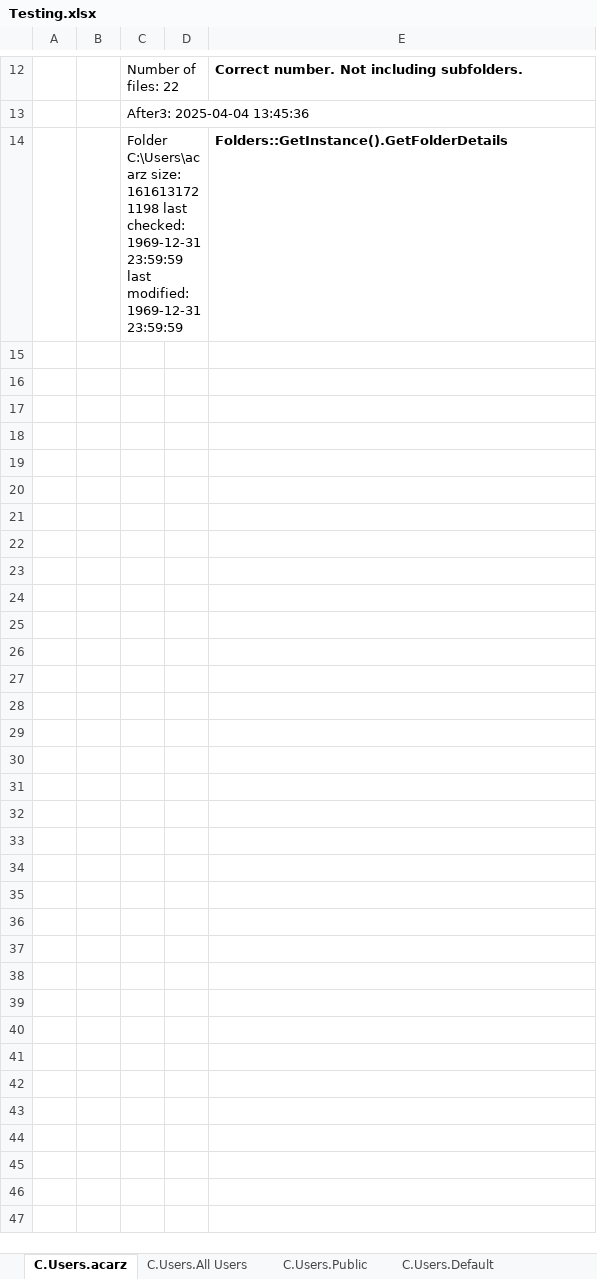
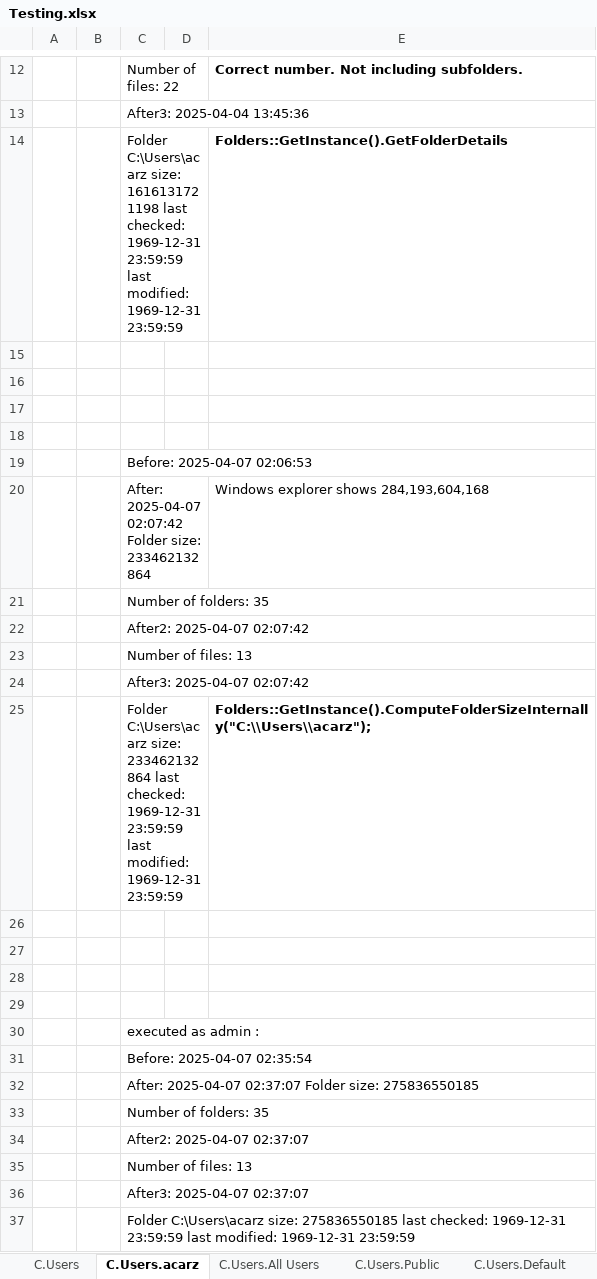
Before and after one commit to acarzis/FindIt, an Excel workbook: Testing.xlsx, sheet C.Users.acarz, drawn as a sheet; only a part is shown, gaps mark what is left out; values as stored, in another font and other column widths than the file's, no borders; the diff names each change by its address in the sheet, - before the commit and + after, or states it on an @@ line.

Commit message:
Added  FolderManager::ComputeParentFolderSize, more test cases

```diff
--- a/Testing.xlsx (sheet C.Users.acarz)
+++ b/Testing.xlsx (sheet C.Users.acarz)
+sheet tab: C.Users
+row 15: (empty)
+row 16: (empty)
+row 17: (empty)
+row 18: (empty)
+row 19:  |  | Before: 2025-04-07 02:06:53
+row 20:  |  | After: 2025-04-07 02:07:42 Folder size: 233462132864 |  | Windows explorer shows 284,193,604,168
+row 21:  |  | Number of folders: 35
+row 22:  |  | After2: 2025-04-07 02:07:42
+row 23:  |  | Number of files: 13
+row 24:  |  | After3: 2025-04-07 02:07:42
+row 25:  |  | Folder C:\Users\acarz size: 233462132864 last checked: 1969-12-31 23:59:59 last modified: 1969-12-31 23:59:59 |  | Folders::GetInstance().ComputeFolderSizeInternally("C:\\Users\\acarz");
+row 26: (empty)
+row 27: (empty)
+row 28: (empty)
+row 29: (empty)
+row 30:  |  | executed as admin :
+row 31:  |  | Before: 2025-04-07 02:35:54
+row 32:  |  | After: 2025-04-07 02:37:07 Folder size: 275836550185
+row 33:  |  | Number of folders: 35
+row 34:  |  | After2: 2025-04-07 02:37:07
+row 35:  |  | Number of files: 13
+row 36:  |  | After3: 2025-04-07 02:37:07
+row 37:  |  | Folder C:\Users\acarz size: 275836550185 last checked: 1969-12-31 23:59:59 last modified: 1969-12-31 23:59:59
```
Also changed, not shown: 9 other files.
